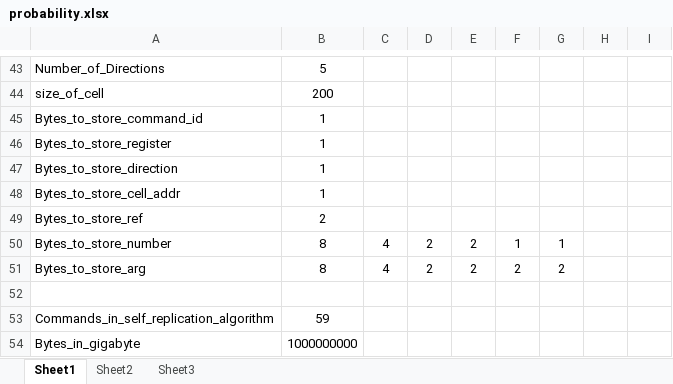
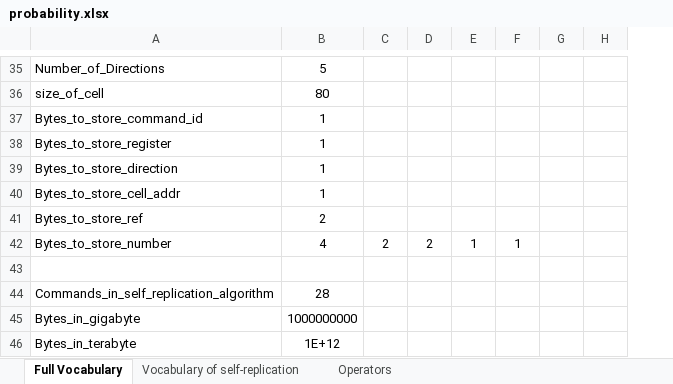
Before and after one commit to r4dx/Whateley, an Excel workbook: docs/probability.xlsx, sheet Full Vocabulary, drawn as a sheet; only a part is shown, gaps mark what is left out; values as stored, in another font and other column widths than the file's, no borders; removed rows and columns are numbered as before the commit, all else as after; the diff covers the shown part only; the diff names each change by its address in the sheet, - before the commit and + after, or states it on an @@ line.

Commit message:
Shorten the vocabulary

```diff
--- a/docs/probability.xlsx (sheet Full Vocabulary)
+++ b/docs/probability.xlsx (sheet Full Vocabulary)
-sheet tab: Sheet1
+sheet tab: Full Vocabulary
-sheet tab: Sheet2
+sheet tab: Vocabulary of self-replication
-sheet tab: Sheet3
+sheet tab: Operators
-column C, row 50: 4
+column C, row 42: 2
-column G, row 50: 1
-column H, empty
-column I, empty
+column G, empty
+column H, empty
-B36: 200
+B36: 80
-B42: 8
+B42: 4
-E42: 2
+E42: 1
-row 51: Bytes_to_store_arg | 8 | 4 | 2 | 2 | 2 | 2
-B44: 59
+B44: 28
+row 46: Bytes_in_terabyte | 1E+12
```
Also changed, not shown: 18 added rows, 26 removed rows, 23 edited cells and merged cells elsewhere in this sheet, sheet Vocabulary of self-replication, formulas that keep their value.
